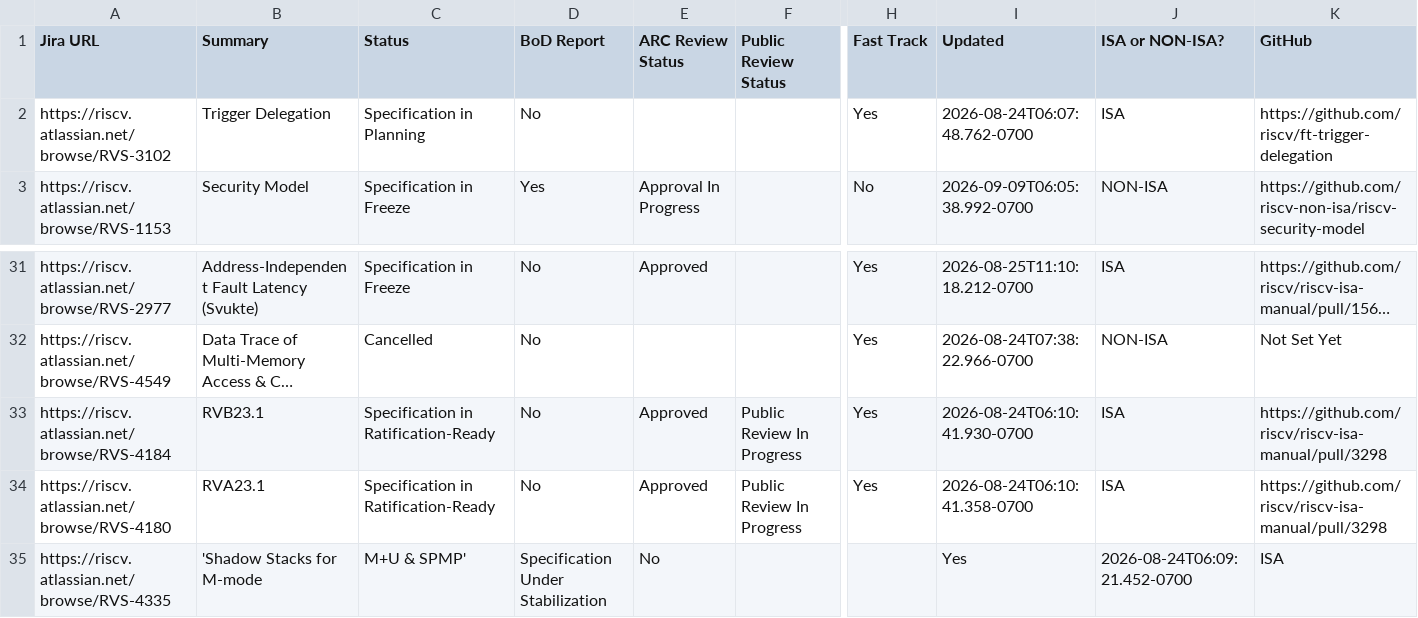
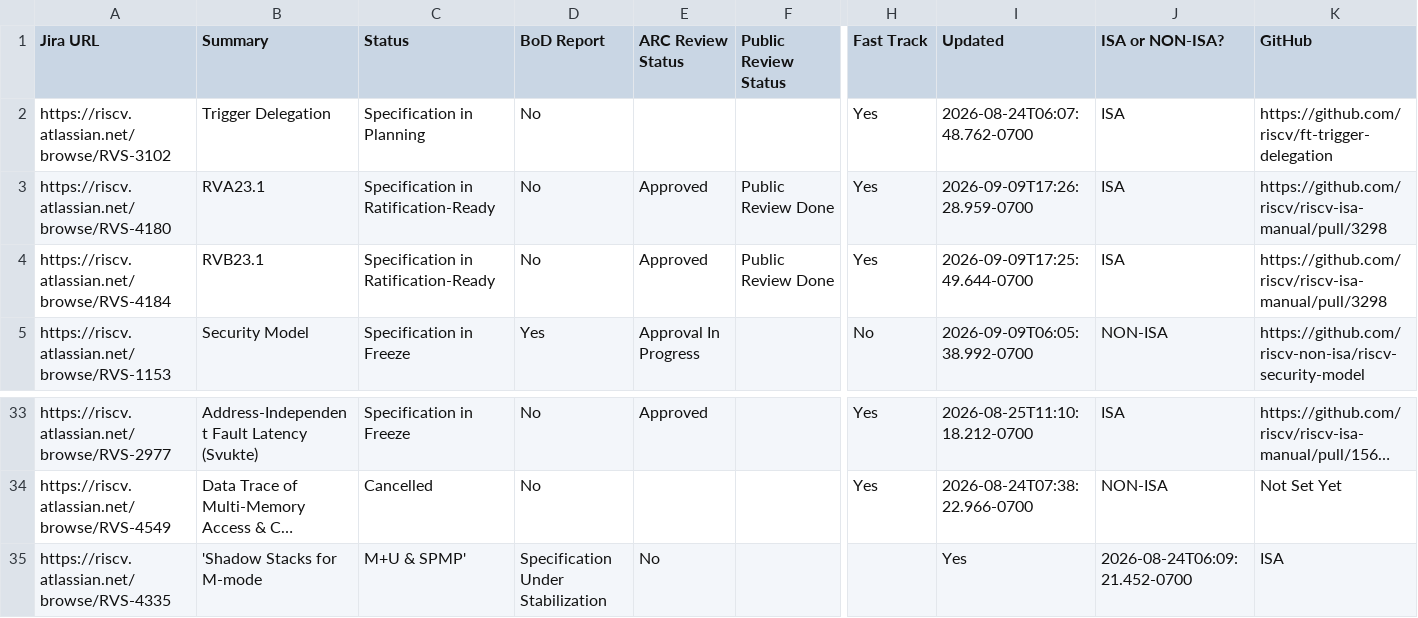
Before and after one commit to riscv/adm-spec-dashboard, a CSV file: web-ui/public/latest.csv, drawn as a sheet; only a part is shown, gaps mark what is left out; long unchanged cells end in …; removed rows and columns are numbered as before the commit, all else as after; rows hold the shown columns only; the diff names each change by its address in the sheet, - before the commit and + after, or states it on an @@ line.

```diff
--- a/web-ui/public/latest.csv
+++ b/web-ui/public/latest.csv
+row 3: https://riscv.atlassian.net/browse/RVS-4180 | RVA23.1 | Specification in Ratification-Ready | No | Approved | Public Review Done | Yes | 2026-09-09T17:26:28.959-0700 | ISA | https://github.com/riscv/riscv-isa-manual/pull/3298
+row 4: https://riscv.atlassian.net/browse/RVS-4184 | RVB23.1 | Specification in Ratification-Ready | No | Approved | Public Review Done | Yes | 2026-09-09T17:25:49.644-0700 | ISA | https://github.com/riscv/riscv-isa-manual/pull/3298
-row 33: https://riscv.atlassian.net/browse/RVS-4184 | RVB23.1 | Specification in Ratification-Ready | No | Approved | Public Review In Progress | Yes | 2026-08-24T06:10:41.930-0700 | ISA | https://github.com/riscv/riscv-isa-manual/pull/3298
-row 34: https://riscv.atlassian.net/browse/RVS-4180 | RVA23.1 | Specification in Ratification-Ready | No | Approved | Public Review In Progress | Yes | 2026-08-24T06:10:41.358-0700 | ISA | https://github.com/riscv/riscv-isa-manual/pull/3298
```
Also changed, not shown: 1 other file.
